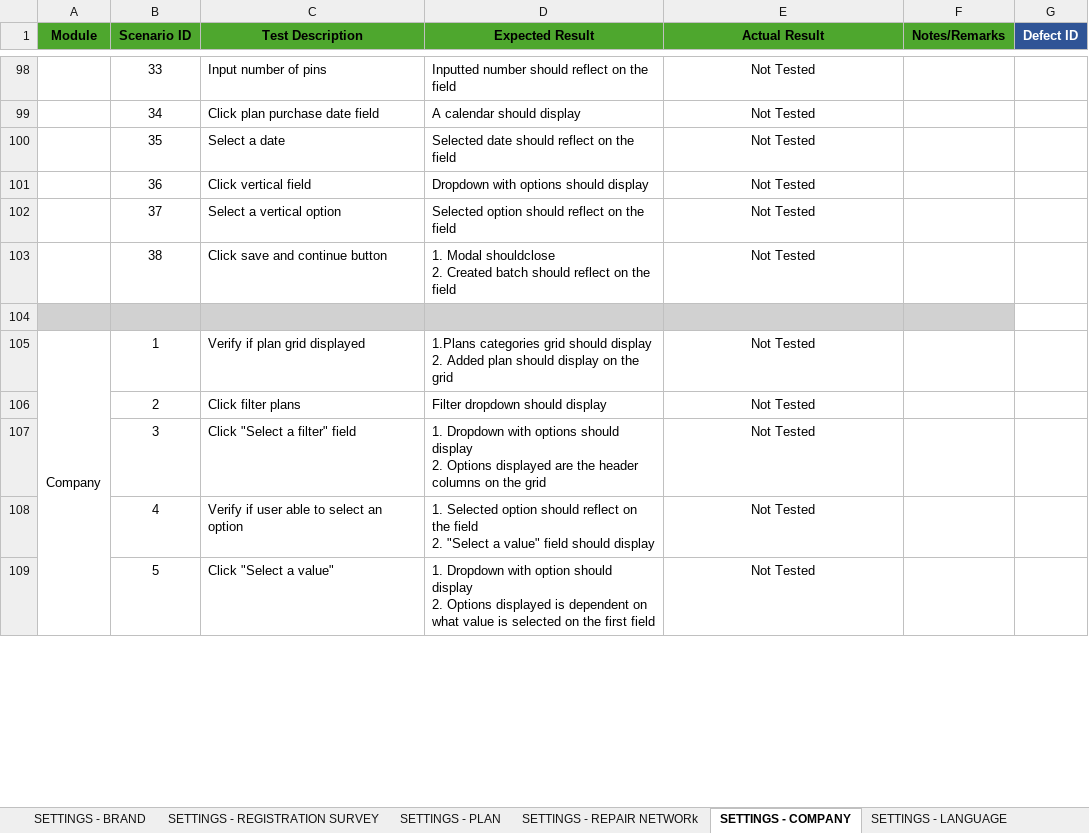
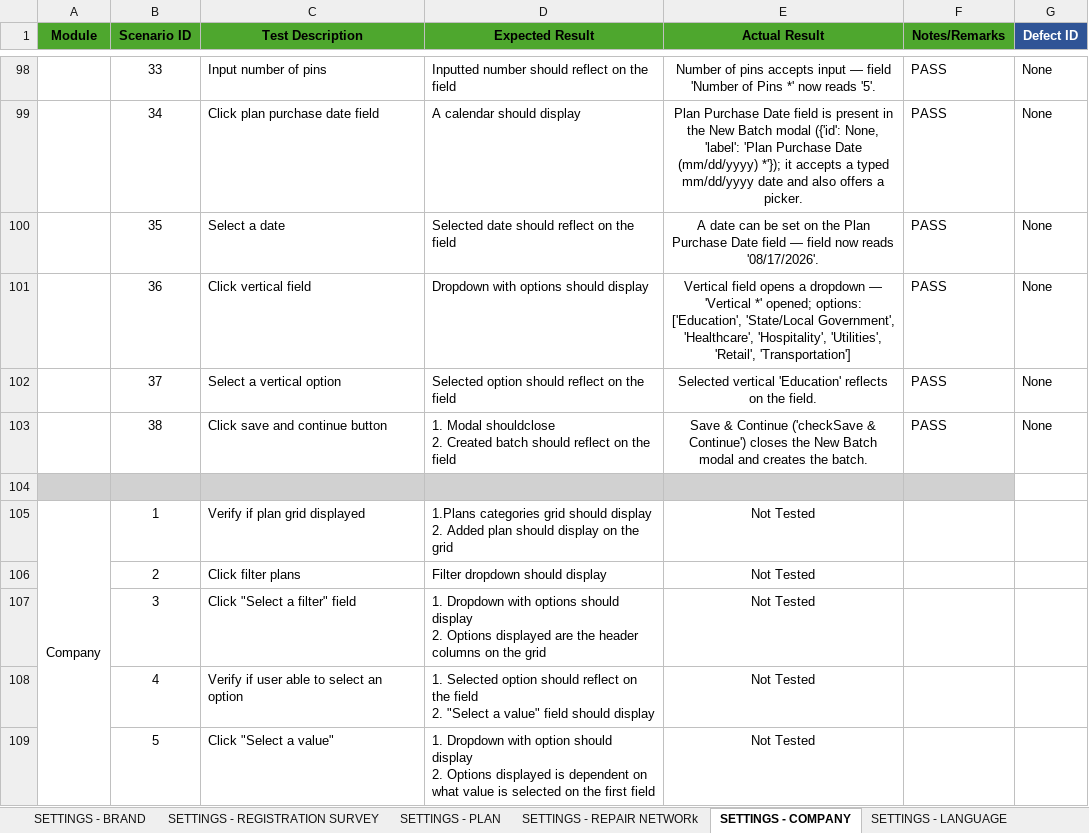
Before and after one commit to DNAMicro/pm-instaprotek, an Excel workbook: Insta-testing/Regression_QA_Log_NULLNET-2026-08-17.xlsx, sheet SETTINGS - COMPANY, drawn as a sheet; only a part is shown, gaps mark what is left out; values as stored, in another font and other column widths than the file's, no borders; conditional formats not drawn; the diff covers the shown part only; the diff names each change by its address in the sheet, - before the commit and + after, or states it on an @@ line.

```diff
--- a/Insta-testing/Regression_QA_Log_NULLNET-2026-08-17.xlsx (sheet SETTINGS - COMPANY)
+++ b/Insta-testing/Regression_QA_Log_NULLNET-2026-08-17.xlsx (sheet SETTINGS - COMPANY)
-E98 (Actual Result): Not Tested
+E98 (Actual Result): Number of pins accepts input — field 'Number of Pins *' now reads '5'.
-F98:F103 (Notes/Remarks): (empty)
+F98:F103 (Notes/Remarks): PASS
-G98:G103 (Defect ID): (empty)
+G98:G103 (Defect ID): None
-E99 (Actual Result): Not Tested
+E99 (Actual Result): Plan Purchase Date field is present in the New Batch modal ({'id': None, 'label': 'Plan Purchase Date (mm/dd/yyyy) *'}); it accepts a typed mm/dd/yyyy date and also offers a picker.
-E100 (Actual Result): Not Tested
+E100 (Actual Result): A date can be set on the Plan Purchase Date field — field now reads '08/17/2026'.
-E101 (Actual Result): Not Tested
+E101 (Actual Result): Vertical field opens a dropdown — 'Vertical *' opened; options: ['Education', 'State/Local Government', 'Healthcare', 'Hospitality', 'Utilities', 'Retail', 'Transportation']
-E102 (Actual Result): Not Tested
+E102 (Actual Result): Selected vertical 'Education' reflects on the field.
-E103 (Actual Result): Not Tested
+E103 (Actual Result): Save & Continue ('checkSave & Continue') closes the New Batch modal and creates the batch.
```
Also changed, not shown: 153 edited cells elsewhere in this sheet, 4 other files.
